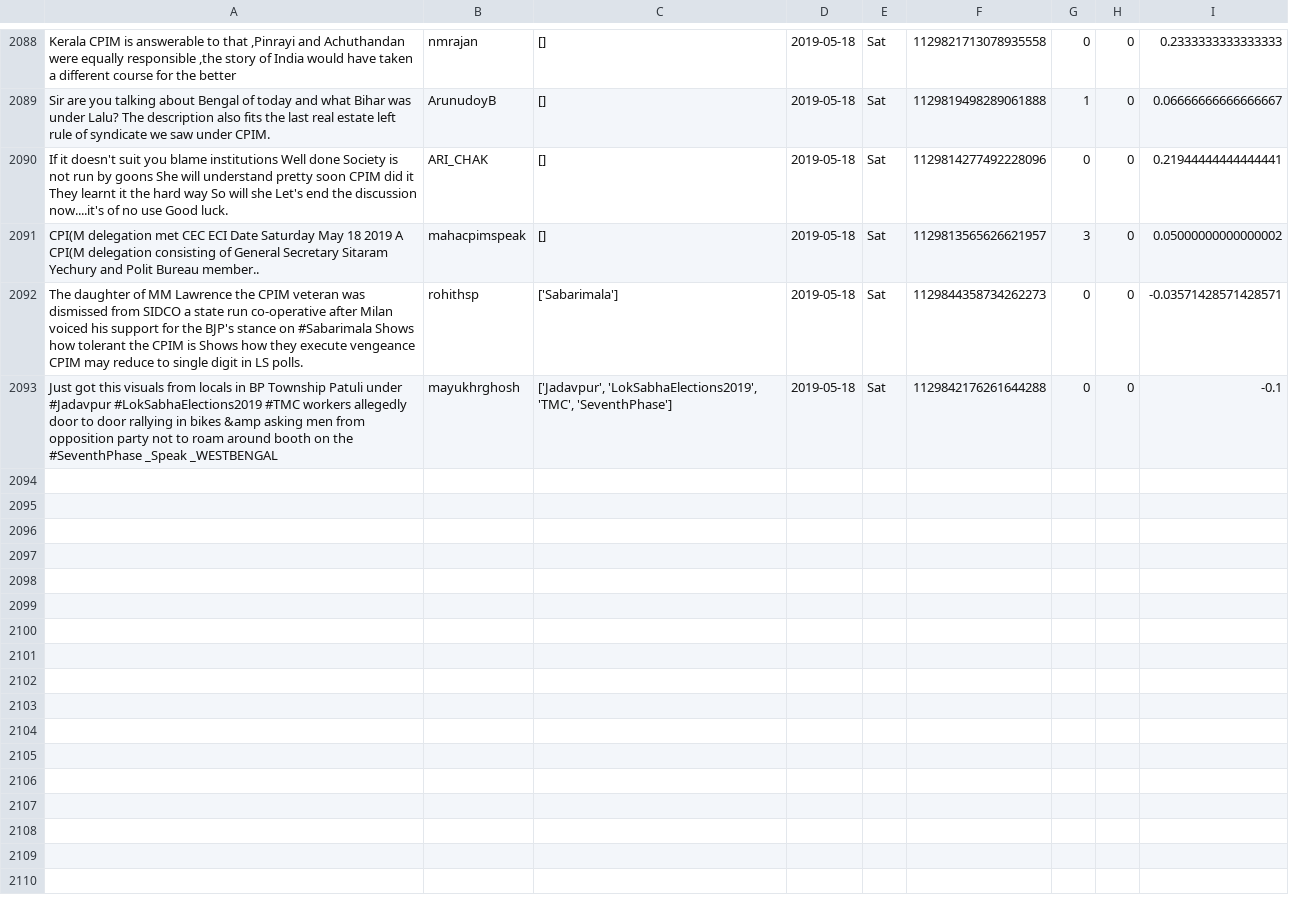
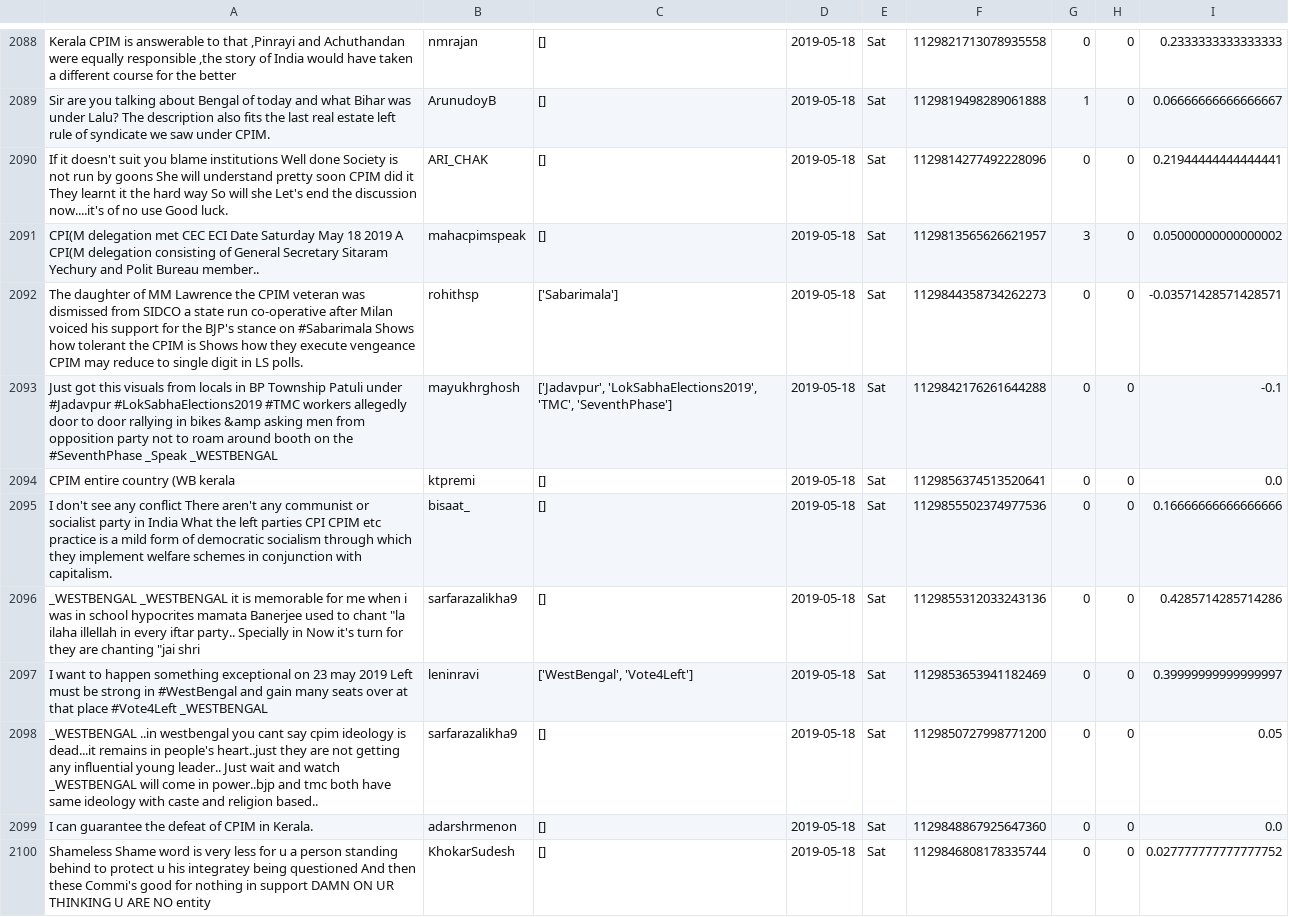
Before and after one commit to itsDevhere/DataRepo, a CSV file: CPIM_cleaned.csv, drawn as a sheet; only a part is shown, gaps mark what is left out.

Commit message:
Successfully committed at Sun May 19 03:10:16 UTC 2019

```diff
--- a/CPIM_cleaned.csv
+++ b/CPIM_cleaned.csv
@@ -2093 +2093,8 @@ The daughter of MM Lawrence the CPIM veteran was dismissed from SIDCO a state ru
 Just got this visuals from locals in BP Township Patuli under #Jadavpur #LokSabhaElections2019 #TMC workers allegedly door to door rallying in bikes &amp asking men from opposition party not to roam around booth on the #SeventhPhase _Speak _WESTBENGAL,mayukhrghosh,"['Jadavpur', 'LokSabhaElections2019', 'TMC', 'SeventhPhase']",2019-05-18,Sat,1129842176261644288,0,0,-0.1
+CPIM entire country (WB kerala,ktpremi,[],2019-05-18,Sat,1129856374513520641,0,0,0.0
+I don't see any conflict There aren't any communist or socialist party in India What the left parties CPI CPIM etc practice is a mild form of democratic socialism through which they implement welfare schemes in conjunction with capitalism.,bisaat_,[],2019-05-18,Sat,1129855502374977536,0,0,0.16666666666666666
+"_WESTBENGAL _WESTBENGAL it is memorable for me when i was in school hypocrites mamata Banerjee used to chant ""la ilaha illellah in every iftar party.. Specially in Now it's turn for they are chanting ""jai shri",sarfarazalikha9,[],2019-05-18,Sat,1129855312033243136,0,0,0.4285714285714286
+I want to happen something exceptional on 23 may 2019 Left must be strong in #WestBengal and gain many seats over at that place #Vote4Left _WESTBENGAL,leninravi,"['WestBengal', 'Vote4Left']",2019-05-18,Sat,1129853653941182469,0,0,0.39999999999999997
+_WESTBENGAL ..in westbengal you cant say cpim ideology is dead...it remains in people's heart..just they are not getting any influential young leader.. Just wait and watch _WESTBENGAL will come in power..bjp and tmc both have same ideology with caste and religion based..,sarfarazalikha9,[],2019-05-18,Sat,1129850727998771200,0,0,0.05
+I can guarantee the defeat of CPIM in Kerala.,adarshrmenon,[],2019-05-18,Sat,1129848867925647360,0,0,0.0
+Shameless Shame word is very less for u a person standing behind to protect u his integratey being questioned And then these Commi's good for nothing in support DAMN ON UR THINKING U ARE NO entity,KhokarSudesh,[],2019-05-18,Sat,1129846808178335744,0,0,0.027777777777777752
```
Also changed, not shown: RJD_cleaned.csv, 1 other file.
